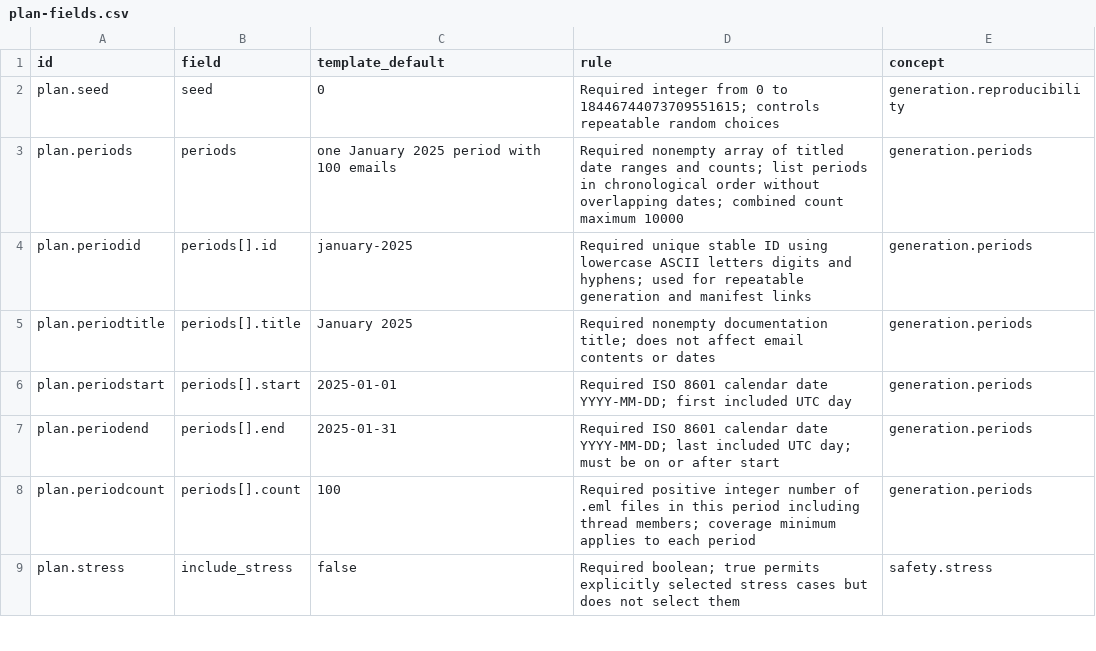
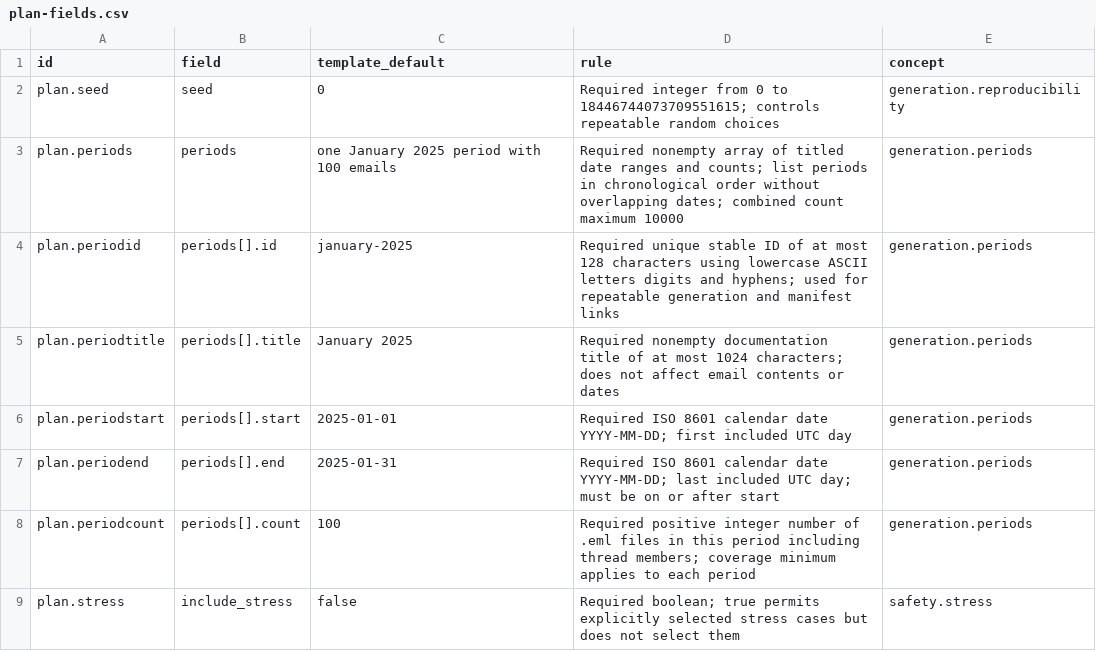
Before and after one commit to flarebyte/astrea-fake-mail-generator, a CSV file: doc/design-meta/examples/tables/plan-fields.csv, drawn as a sheet; only a part is shown.

```diff
--- a/doc/design-meta/examples/tables/plan-fields.csv
+++ b/doc/design-meta/examples/tables/plan-fields.csv
@@ -3,4 +3,4 @@ plan.seed,seed,0,Required integer from 0 to 18446744073709551615; controls repea
 plan.periods,periods,one January 2025 period with 100 emails,Required nonempty array of titled date ranges and counts; list periods in chronological order without overlapping dates; combined count maximum 10000,generation.periods
-plan.periodid,periods[].id,january-2025,Required unique stable ID using lowercase ASCII letters digits and hyphens; used for repeatable generation and manifest links,generation.periods
-plan.periodtitle,periods[].title,January 2025,Required nonempty documentation title; does not affect email contents or dates,generation.periods
+plan.periodid,periods[].id,january-2025,Required unique stable ID of at most 128 characters using lowercase ASCII letters digits and hyphens; used for repeatable generation and manifest links,generation.periods
+plan.periodtitle,periods[].title,January 2025,Required nonempty documentation title of at most 1024 characters; does not affect email contents or dates,generation.periods
 plan.periodstart,periods[].start,2025-01-01,Required ISO 8601 calendar date YYYY-MM-DD; first included UTC day,generation.periods
```
Also changed, not shown: doc/design-meta/examples/tables/constraints.csv, 43 other files.
